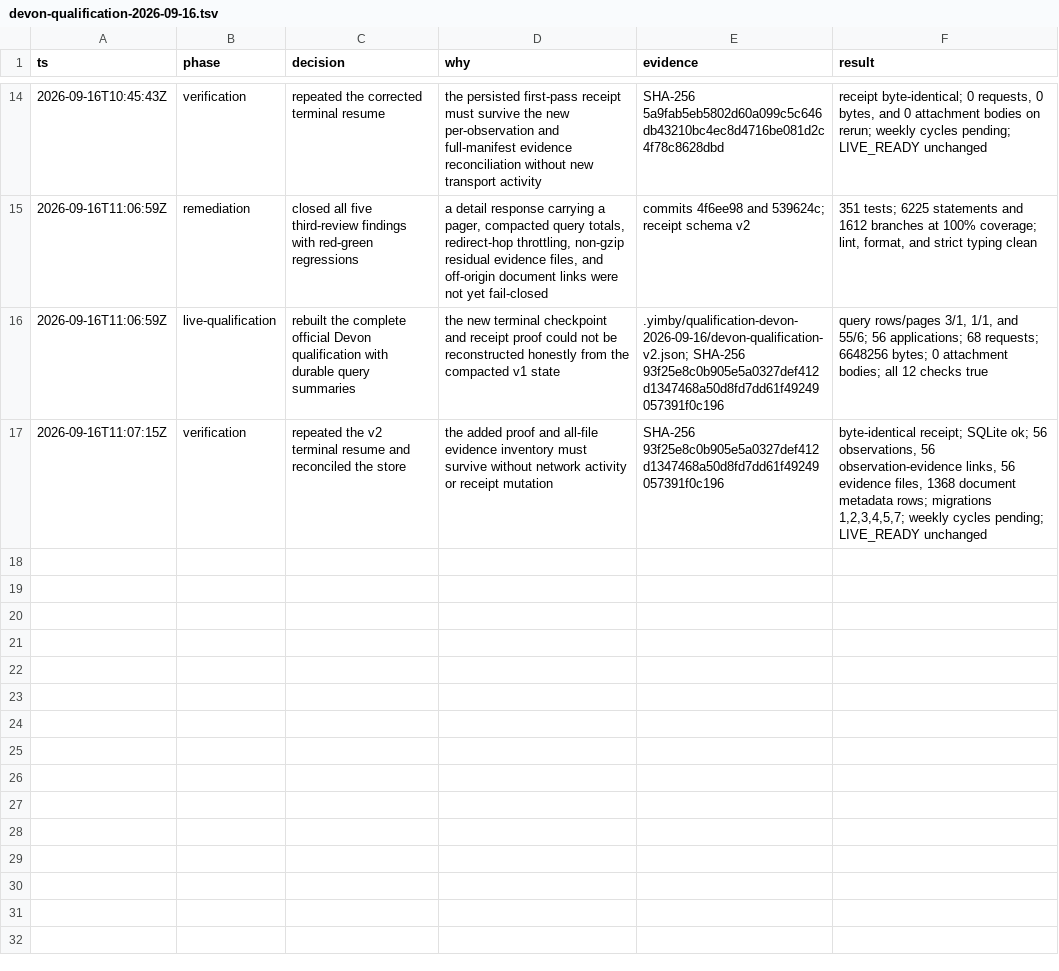
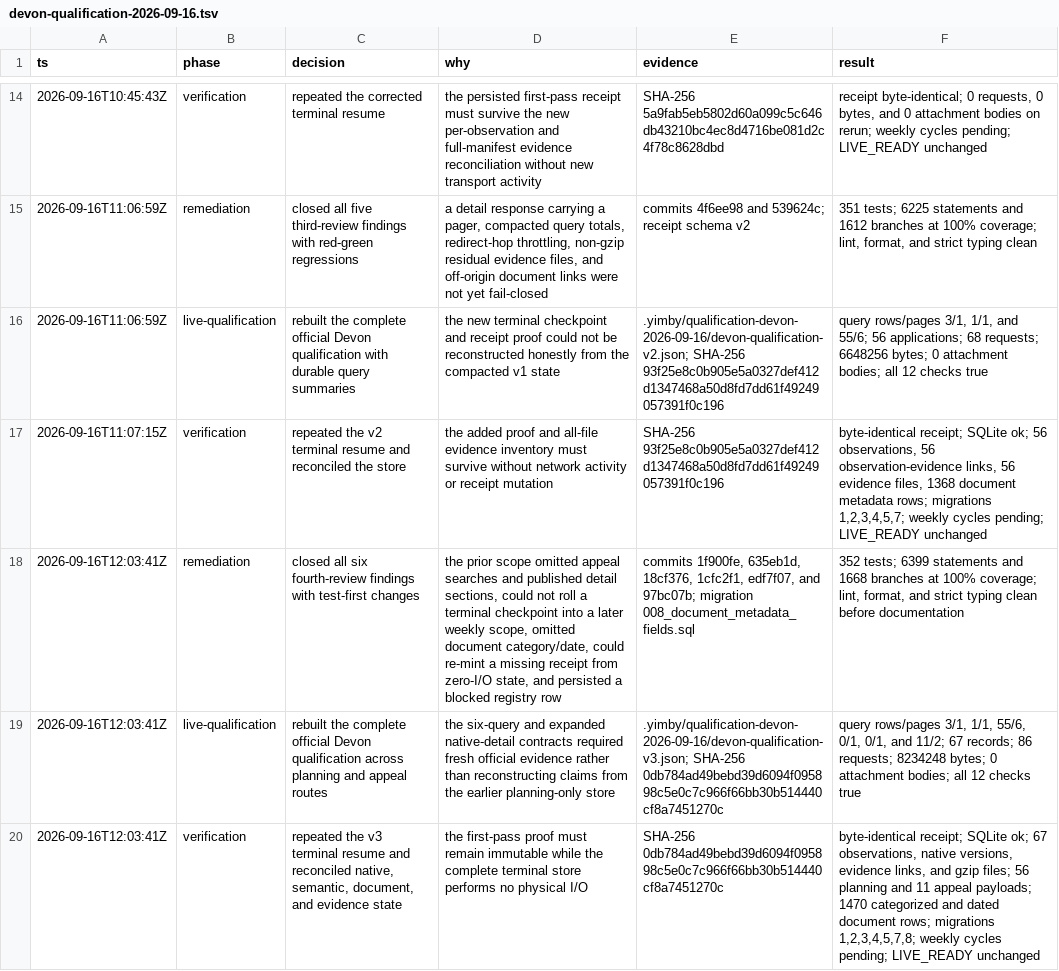
Before and after one commit to kstathou/uk-planning-applications, a TSV file: .audit/devon-qualification-2026-09-16.tsv, drawn as a sheet; only a part is shown, gaps mark what is left out.

Commit message:
record devon v3 live qualification

```diff
--- a/.audit/devon-qualification-2026-09-16.tsv
+++ b/.audit/devon-qualification-2026-09-16.tsv
@@ -17 +17,4 @@ ts	phase	decision	why	evidence	result
 2026-09-16T11:07:15Z	verification	repeated the v2 terminal resume and reconciled the store	the added proof and all-file evidence inventory must survive without network activity or receipt mutation	SHA-256 93f25e8c0b905e5a0327def412d1347468a50d8fd7dd61f49249057391f0c196	byte-identical receipt; SQLite ok; 56 observations, 56 observation-evidence links, 56 evidence files, 1368 document metadata rows; migrations 1,2,3,4,5,7; weekly cycles pending; LIVE_READY unchanged
+2026-09-16T12:03:41Z	remediation	closed all six fourth-review findings with test-first changes	the prior scope omitted appeal searches and published detail sections, could not roll a terminal checkpoint into a later weekly scope, omitted document category/date, could re-mint a missing receipt from zero-I/O state, and persisted a blocked registry row	commits 1f900fe, 635eb1d, 18cf376, 1cfc2f1, edf7f07, and 97bc07b; migration 008_document_metadata_fields.sql	352 tests; 6399 statements and 1668 branches at 100% coverage; lint, format, and strict typing clean before documentation
+2026-09-16T12:03:41Z	live-qualification	rebuilt the complete official Devon qualification across planning and appeal routes	the six-query and expanded native-detail contracts required fresh official evidence rather than reconstructing claims from the earlier planning-only store	.yimby/qualification-devon-2026-09-16/devon-qualification-v3.json; SHA-256 0db784ad49bebd39d6094f095898c5e0c7c966f66bb30b514440cf8a7451270c	query rows/pages 3/1, 1/1, 55/6, 0/1, 0/1, and 11/2; 67 records; 86 requests; 8234248 bytes; 0 attachment bodies; all 12 checks true
+2026-09-16T12:03:41Z	verification	repeated the v3 terminal resume and reconciled native, semantic, document, and evidence state	the first-pass proof must remain immutable while the complete terminal store performs no physical I/O	SHA-256 0db784ad49bebd39d6094f095898c5e0c7c966f66bb30b514440cf8a7451270c	byte-identical receipt; SQLite ok; 67 observations, native versions, evidence links, and gzip files; 56 planning and 11 appeal payloads; 1470 categorized and dated document rows; migrations 1,2,3,4,5,7,8; weekly cycles pending; LIVE_READY unchanged
```
Also changed, not shown: 5 other files.
